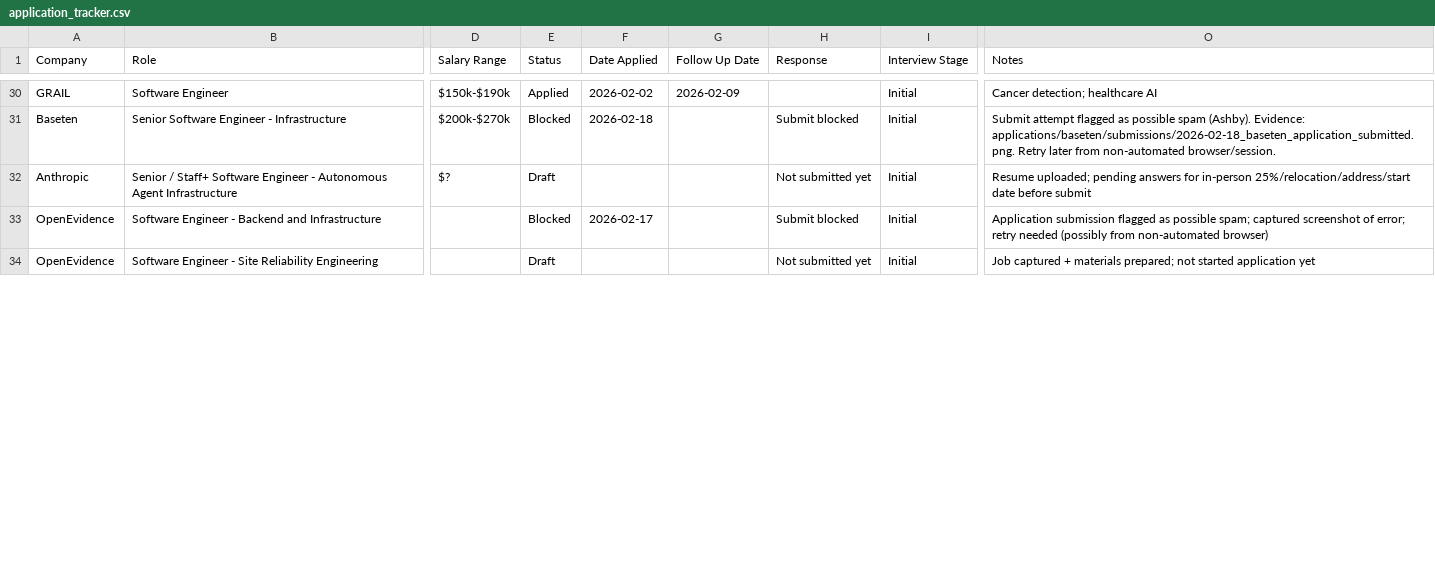
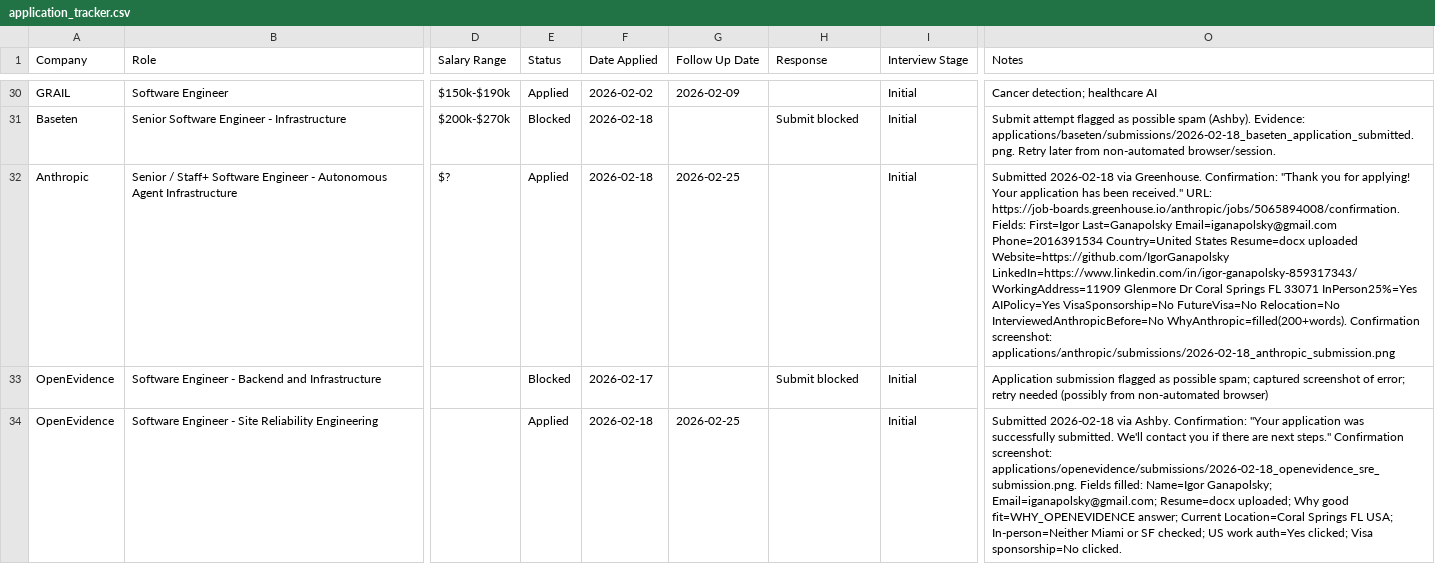
Before and after one commit to IgorGanapolsky/Resume, a CSV file: applications/job_applications/application_tracker.csv, drawn as a sheet; only a part is shown, gaps mark what is left out; the diff covers the shown part only; the diff names each change by its address in the sheet, - before the commit and + after, or states it on an @@ line.

Commit message:
chore: harden CI + add Ralph loop automation + update application artifacts

```diff
--- a/applications/job_applications/application_tracker.csv
+++ b/applications/job_applications/application_tracker.csv
-E32 (Status): Draft
+E32 (Status): Applied
-F32 (Date Applied): (empty)
+F32 (Date Applied): 2026-02-18
-G32 (Follow Up Date): (empty)
+G32 (Follow Up Date): 2026-02-25
-H32 (Response): Not submitted yet
+H32 (Response): (empty)
-O32 (Notes): Resume uploaded; pending answers for in-person 25%/relocation/address/start date before submit
+O32 (Notes): Submitted 2026-02-18 via Greenhouse. Confirmation: "Thank you for applying! Your application has been received." URL: https://job-boards.greenhouse.io/anthropic/jobs/5065894008/confirmation. Fields: First=Igor Last=Ganapolsky Email=iganapolsky@gmail.com Phone=2016391534 Country=United States Resume=docx uploaded Website=https://github.com/IgorGanapolsky LinkedIn=https://www.linkedin.com/in/igor-ganapolsky-859317343/ WorkingAddress=11909 Glenmore Dr Coral Springs FL 33071 InPerson25%=Yes AIPolicy=Yes VisaSponsorship=No FutureVisa=No Relocation=No InterviewedAnthropicBefore=No WhyAnthropic=filled(200+words). Confirmation screenshot: applications/anthropic/submissions/2026-02-18_anthropic_submission.png
-E34 (Status): Draft
+E34 (Status): Applied
-F34 (Date Applied): (empty)
+F34 (Date Applied): 2026-02-18
-G34 (Follow Up Date): (empty)
+G34 (Follow Up Date): 2026-02-25
-H34 (Response): Not submitted yet
+H34 (Response): (empty)
-O34 (Notes): Job captured + materials prepared; not started application yet
+O34 (Notes): Submitted 2026-02-18 via Ashby. Confirmation: "Your application was successfully submitted. We'll contact you if there are next steps." Confirmation screenshot: applications/openevidence/submissions/2026-02-18_openevidence_sre_submission.png. Fields filled: Name=Igor Ganapolsky; Email=iganapolsky@gmail.com; Resume=docx uploaded; Why good fit=WHY_OPENEVIDENCE answer; Current Location=Coral Springs FL USA; In-person=Neither Miami or SF checked; US work auth=Yes clicked; Visa sponsorship=No clicked.
```
Also changed, not shown: 48 edited cells elsewhere in this file, 25 other files.
